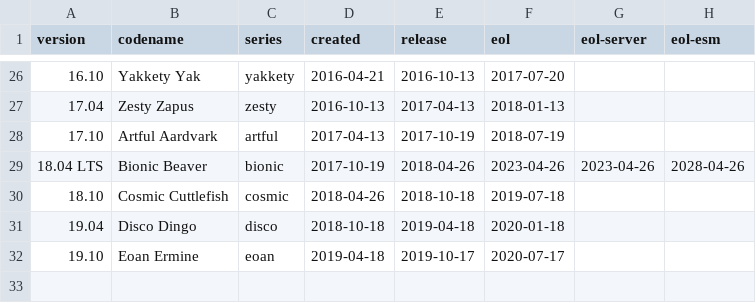
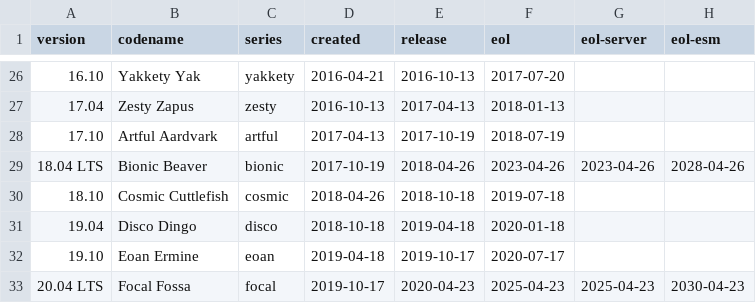
Before and after one commit to alvistack/debian-distro-info-data, a CSV file: ubuntu.csv, drawn as a sheet; only a part is shown, gaps mark what is left out; the diff names each change by its address in the sheet, - before the commit and + after, or states it on an @@ line.

Commit message:
Import Debian version 0.37ubuntu0.6
distro-info-data (0.37ubuntu0.6) bionic; urgency=medium
.
  * Copy data from 0.40ubuntu3:
    - Add Ubuntu 20.04 LTS, with 5 years LTS and 10 years ESM. (LP: #1848688)

```diff
--- a/ubuntu.csv
+++ b/ubuntu.csv
+row 33: 20.04 LTS | Focal Fossa | focal | 2019-10-17 | 2020-04-23 | 2025-04-23 | 2025-04-23 | 2030-04-23
```
Also changed, not shown: 1 other file.
